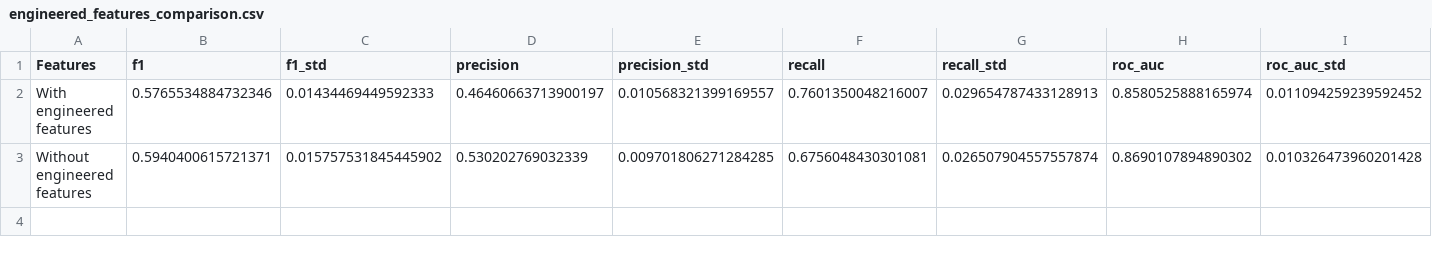
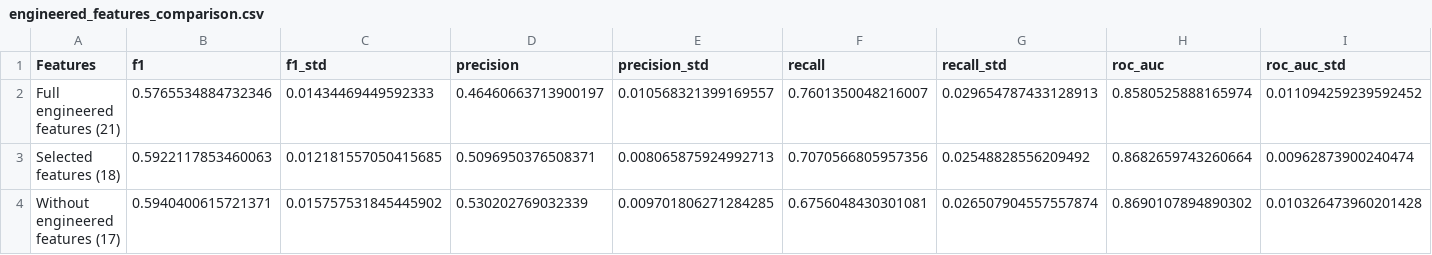
Before and after one commit to AmaviRanshariPremarathna/FDM_Mini_Project, a CSV file: results/member2_gaussiannb/engineered_features_comparison.csv, drawn as a sheet; only a part is shown; addresses are those after the commit; rows hold the shown columns only; the diff names each change by its address in the sheet, - before the commit and + after, or states it on an @@ line.

Commit message:
Update Member 2 preprocessing and GaussianNB feature experiments

```diff
--- a/results/member2_gaussiannb/engineered_features_comparison.csv
+++ b/results/member2_gaussiannb/engineered_features_comparison.csv
-A2 (Features): With engineered features
+A2 (Features): Full engineered features (21)
+row 3: Selected features (18) | 0.5922117853460063 | 0.012181557050415685 | 0.5096950376508371 | 0.008065875924992713 | 0.7070566805957356 | 0.02548828556209492 | 0.8682659743260664 | 0.00962873900240474
-A4 (Features): Without engineered features
+A4 (Features): Without engineered features (17)
```
Also changed, not shown: results/member2_gaussiannb/baseline.csv, results/member2_gaussiannb/extended_smoothing_search.csv, 10 other files.
